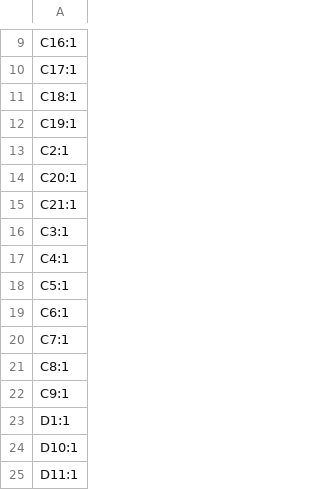
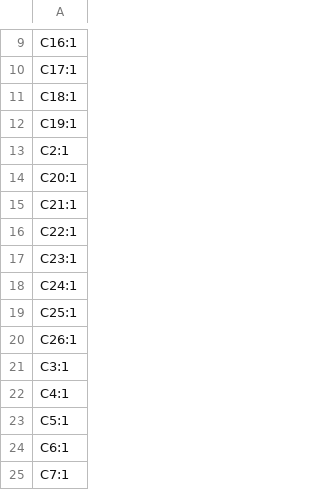
Before and after one commit to banbatakumi/AutonomousCar, a CSV file: Circuit/MainBoard_V2/production/designators.csv, drawn as a sheet; only a part is shown, gaps mark what is left out; the shorter side is filled out with more unchanged rows.

```diff
--- a/Circuit/MainBoard_V2/production/designators.csv
+++ b/Circuit/MainBoard_V2/production/designators.csv
@@ -15,2 +15,7 @@ C20:1
 C21:1
+C22:1
+C23:1
+C24:1
+C25:1
+C26:1
 C3:1
```
Also changed, not shown: Circuit/MainBoard_V2/production/bom.csv, Circuit/MainBoard_V2/production/positions.csv, 18 other files.
